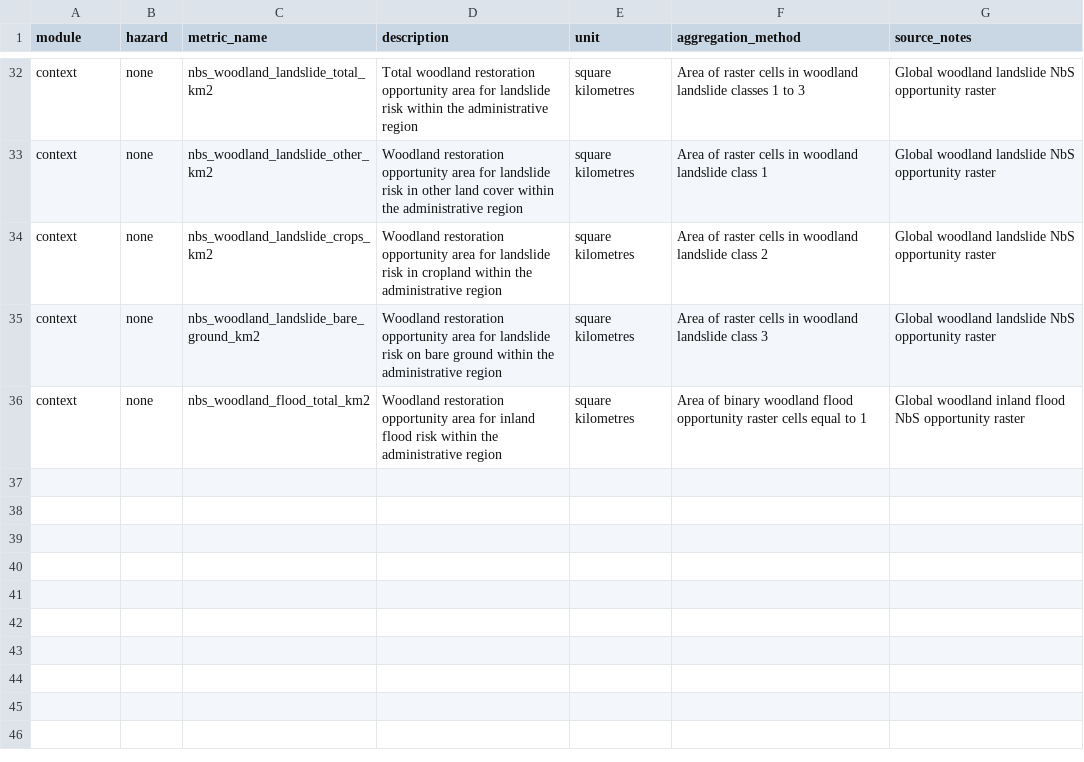
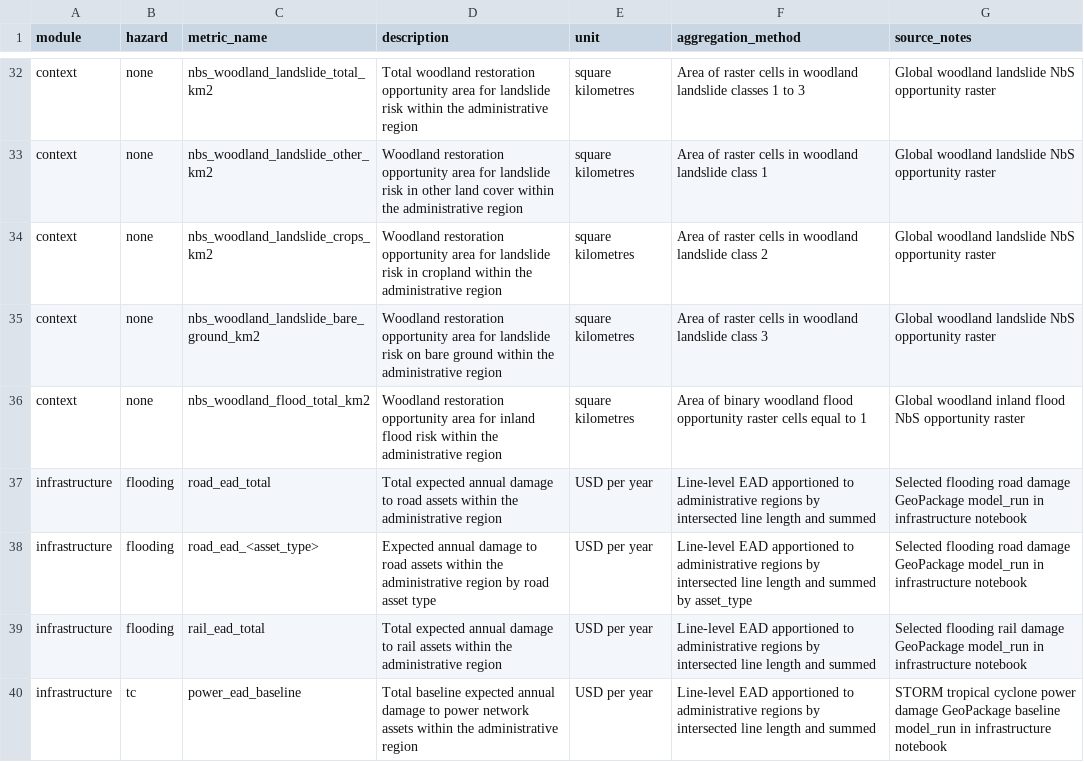
Before and after one commit to nismod/national_tool_metrics, a CSV file: docs/metric_dictionary.csv, drawn as a sheet; only a part is shown, gaps mark what is left out; the diff names each change by its address in the sheet, - before the commit and + after, or states it on an @@ line.

Commit message:
direct damage infrastructure implementation

```diff
--- a/docs/metric_dictionary.csv
+++ b/docs/metric_dictionary.csv
+row 37: infrastructure | flooding | road_ead_total | Total expected annual damage to road assets within the administrative region | USD per year | Line-level EAD apportioned to administrative regions by intersected line length and summed | Selected flooding road damage GeoPackage model_run in infrastructure notebook
+row 38: infrastructure | flooding | road_ead_<asset_type> | Expected annual damage to road assets within the administrative region by road asset type | USD per year | Line-level EAD apportioned to administrative regions by intersected line length and summed by asset_type | Selected flooding road damage GeoPackage model_run in infrastructure notebook
+row 39: infrastructure | flooding | rail_ead_total | Total expected annual damage to rail assets within the administrative region | USD per year | Line-level EAD apportioned to administrative regions by intersected line length and summed | Selected flooding rail damage GeoPackage model_run in infrastructure notebook
+row 40: infrastructure | tc | power_ead_baseline | Total baseline expected annual damage to power network assets within the administrative region | USD per year | Line-level EAD apportioned to administrative regions by intersected line length and summed | STORM tropical cyclone power damage GeoPackage baseline model_run in infrastructure notebook
```
Also changed, not shown: 1 other file.
